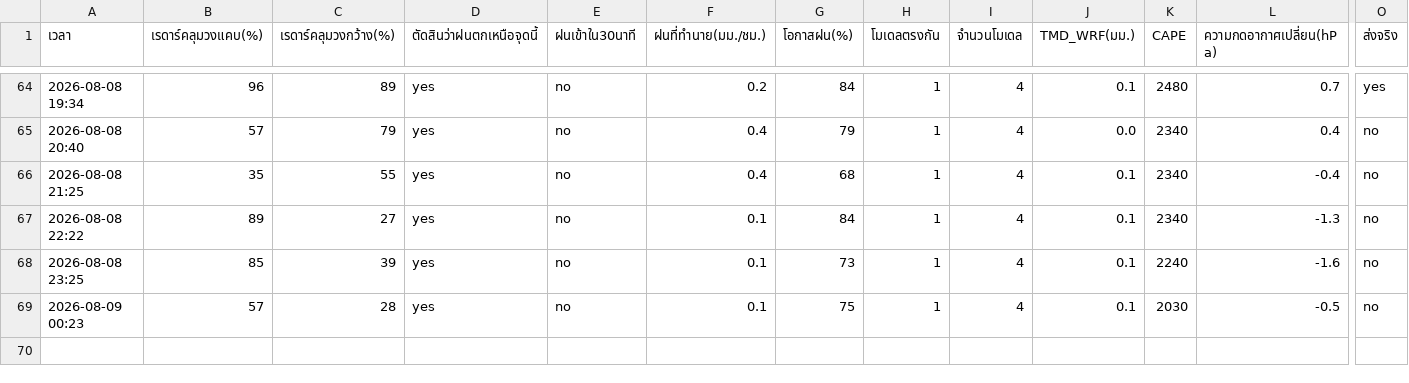
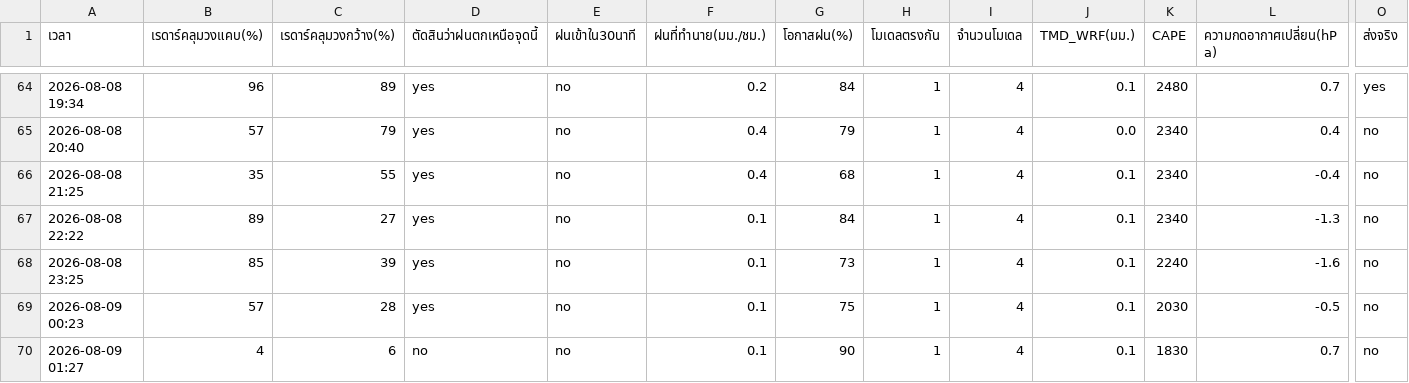
Before and after one commit to supramitj-sys/rain-alert, a CSV file: radar_watch.csv, drawn as a sheet; only a part is shown, gaps mark what is left out; rows hold the shown columns only; the diff names each change by its address in the sheet, - before the commit and + after, or states it on an @@ line.

```diff
--- a/radar_watch.csv
+++ b/radar_watch.csv
+row 70: 2026-08-09 01:27 | 4 | 6 | no | no | 0.1 | 90 | 1 | 4 | 0.1 | 1830 | 0.7 | no
```
